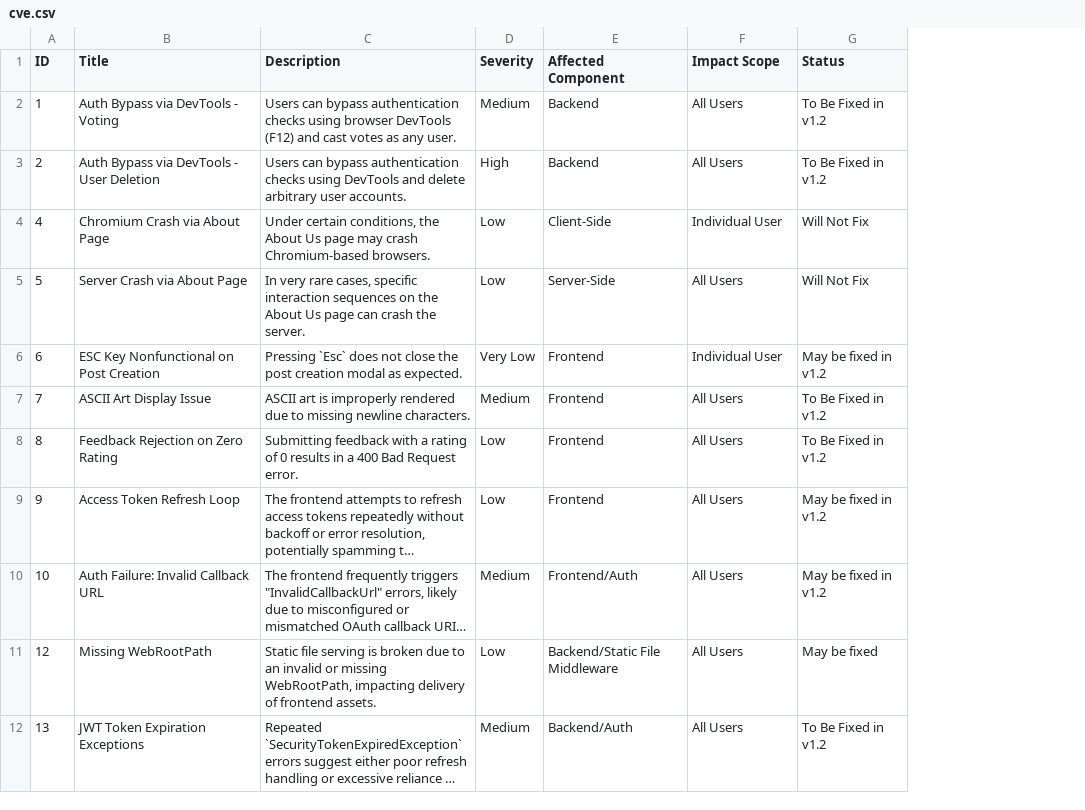
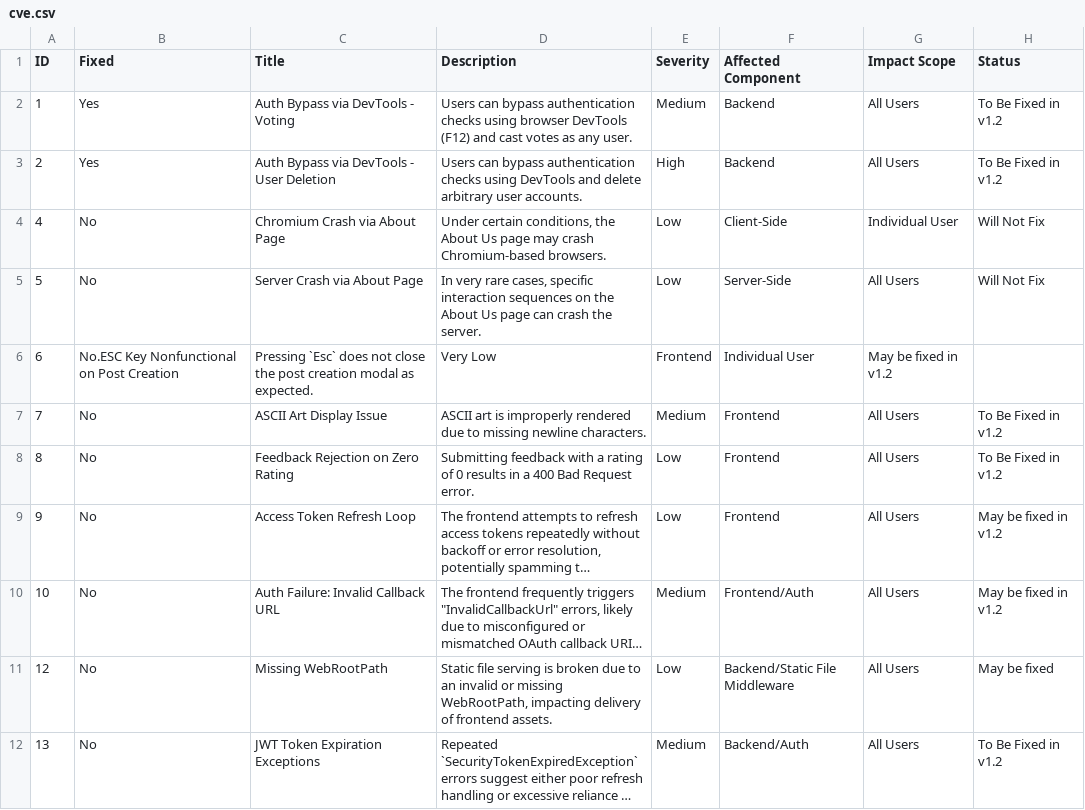
Before and after one commit to CCT2P2/Report, a CSV file: cve.csv, drawn as a sheet; only a part is shown; long unchanged cells end in …; addresses are those after the commit; the diff names each change by its address in the sheet, - before the commit and + after, or states it on an @@ line.

Commit message:
Update cve.csv

```diff
--- a/cve.csv
+++ b/cve.csv
+column B (Fixed), rows 2-12: Yes | Yes | No | No | No.ESC Key Nonfunctional on Post Creation | No | No | No | No | No | No
-C6 (Title): ESC Key Nonfunctional on Post Creation
+C6 (Title): Pressing `Esc` does not close the post creation modal as expected.
-D6 (Description): Pressing `Esc` does not close the post creation modal as expected.
+D6 (Description): Very Low
-E6 (Severity): Very Low
+E6 (Severity): Frontend
-F6 (Affected Component): Frontend
+F6 (Affected Component): Individual User
-G6 (Impact Scope): Individual User
+G6 (Impact Scope): May be fixed in v1.2
-H6 (Status): May be fixed in v1.2
+H6 (Status): (empty)
```
